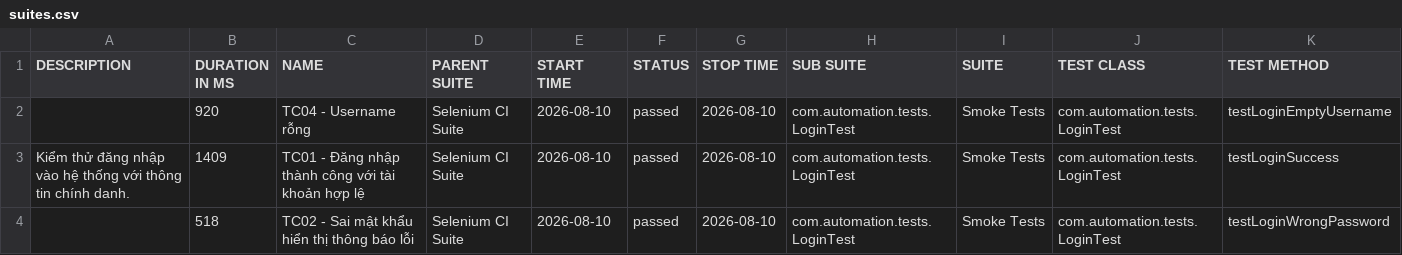
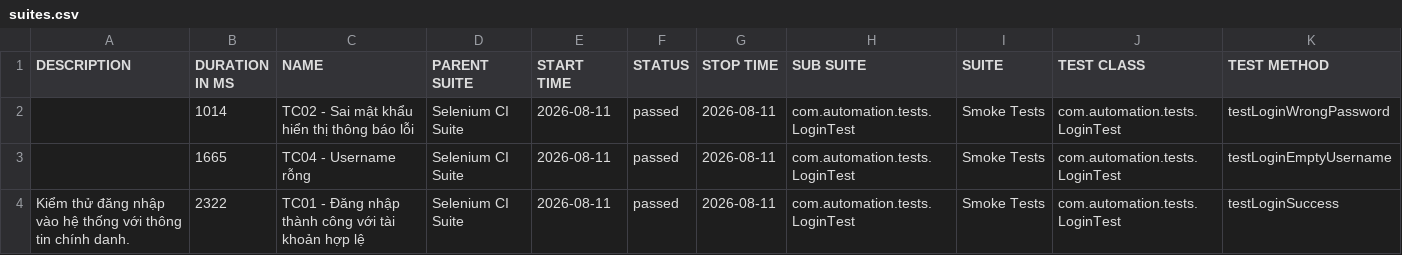
Before and after one commit to huyhuy23022004/Lab11_BuiNgocHuy_1150080137_CNPM2, a CSV file: data/suites.csv, drawn as a sheet.

```diff
--- a/data/suites.csv
+++ b/data/suites.csv
@@ -1,4 +1,4 @@
 "DESCRIPTION","DURATION IN MS","NAME","PARENT SUITE","START TIME","STATUS","STOP TIME","SUB SUITE","SUITE","TEST CLASS","TEST METHOD"
-"","920","TC04 - Username rỗng","Selenium CI Suite","2026-08-10","passed","2026-08-10","com.automation.tests.LoginTest","Smoke Tests","com.automation.tests.LoginTest","testLoginEmptyUsername"
-"Kiểm thử đăng nhập vào hệ thống với thông tin chính danh.","1409","TC01 - Đăng nhập thành công với tài khoản hợp lệ","Selenium CI Suite","2026-08-10","passed","2026-08-10","com.automation.tests.LoginTest","Smoke Tests","com.automation.tests.LoginTest","testLoginSuccess"
-"","518","TC02 - Sai mật khẩu hiển thị thông báo lỗi","Selenium CI Suite","2026-08-10","passed","2026-08-10","com.automation.tests.LoginTest","Smoke Tests","com.automation.tests.LoginTest","testLoginWrongPassword"
+"","1014","TC02 - Sai mật khẩu hiển thị thông báo lỗi","Selenium CI Suite","2026-08-11","passed","2026-08-11","com.automation.tests.LoginTest","Smoke Tests","com.automation.tests.LoginTest","testLoginWrongPassword"
+"","1665","TC04 - Username rỗng","Selenium CI Suite","2026-08-11","passed","2026-08-11","com.automation.tests.LoginTest","Smoke Tests","com.automation.tests.LoginTest","testLoginEmptyUsername"
+"Kiểm thử đăng nhập vào hệ thống với thông tin chính danh.","2322","TC01 - Đăng nhập thành công với tài khoản hợp lệ","Selenium CI Suite","2026-08-11","passed","2026-08-11","com.automation.tests.LoginTest","Smoke Tests","com.automation.tests.LoginTest","testLoginSuccess"
```
Also changed, not shown: 35 other files.
